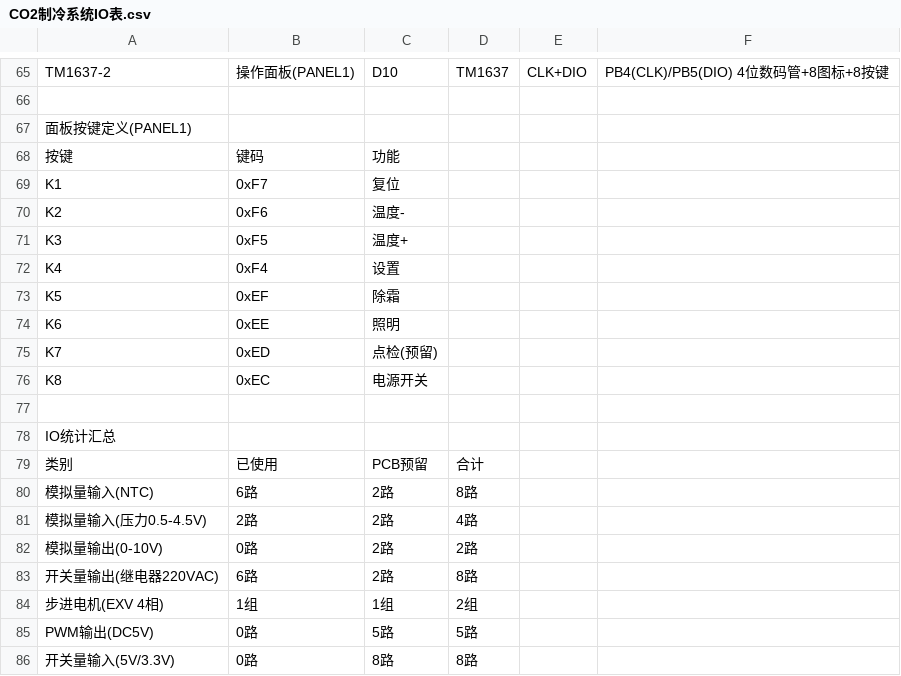
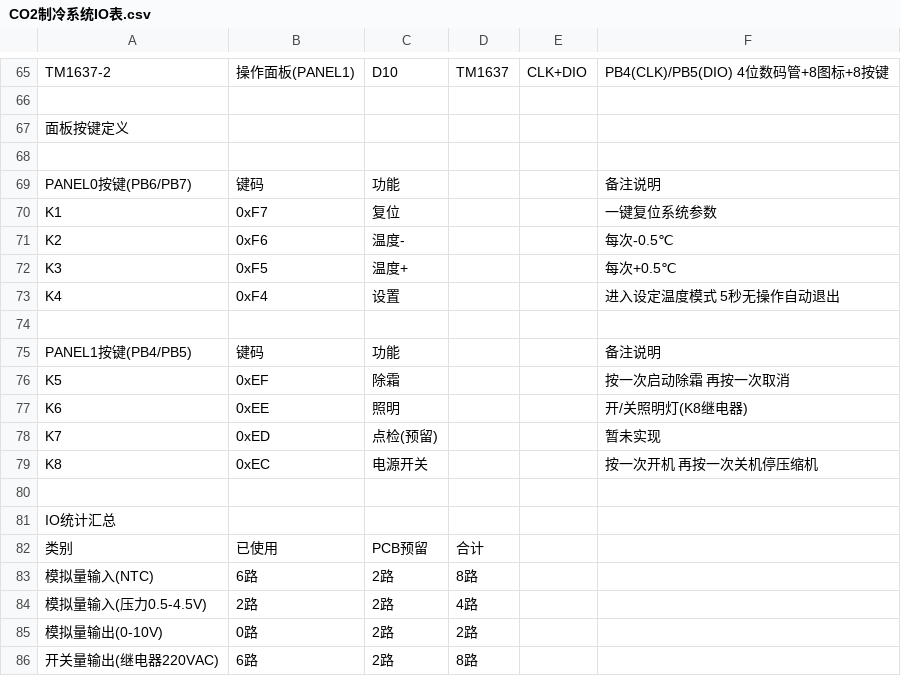
Before and after one commit to baixueyan93-ctrl/CO2_logic, a CSV file: Data/CO2制冷系统IO表.csv, drawn as a sheet; only a part is shown, gaps mark what is left out; the shorter side is filled out with more unchanged rows.

```diff
--- a/Data/CO2制冷系统IO表.csv
+++ b/Data/CO2制冷系统IO表.csv
@@ -66,12 +66,15 @@ TM1637-2,操作面板(PANEL1),D10,TM1637,CLK+DIO,PB4(CLK)/PB5(DIO) 4位数码管
 ,,,,,
-面板按键定义(PANEL1),,,,,
-按键,键码,功能,,,
-K1,0xF7,复位,,,
-K2,0xF6,温度-,,,
-K3,0xF5,温度+,,,
-K4,0xF4,设置,,,
-K5,0xEF,除霜,,,
-K6,0xEE,照明,,,
-K7,0xED,点检(预留),,,
-K8,0xEC,电源开关,,,
+面板按键定义,,,,,
+,,,,,
+PANEL0按键(PB6/PB7),键码,功能,,,备注说明
+K1,0xF7,复位,,,一键复位系统参数
+K2,0xF6,温度-,,,每次-0.5℃
+K3,0xF5,温度+,,,每次+0.5℃
+K4,0xF4,设置,,,进入设定温度模式 5秒无操作自动退出
+,,,,,
+PANEL1按键(PB4/PB5),键码,功能,,,备注说明
+K5,0xEF,除霜,,,按一次启动除霜 再按一次取消
+K6,0xEE,照明,,,开/关照明灯(K8继电器)
+K7,0xED,点检(预留),,,暂未实现
+K8,0xEC,电源开关,,,按一次开机 再按一次关机停压缩机
 ,,,,,
```
